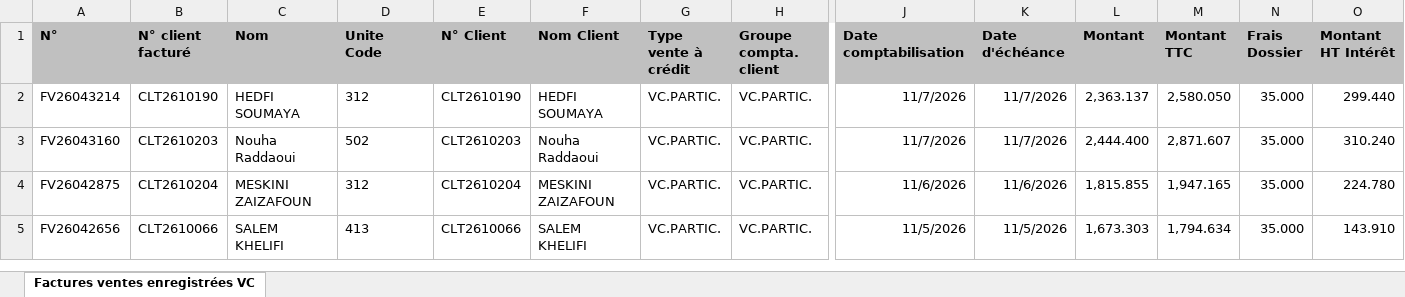
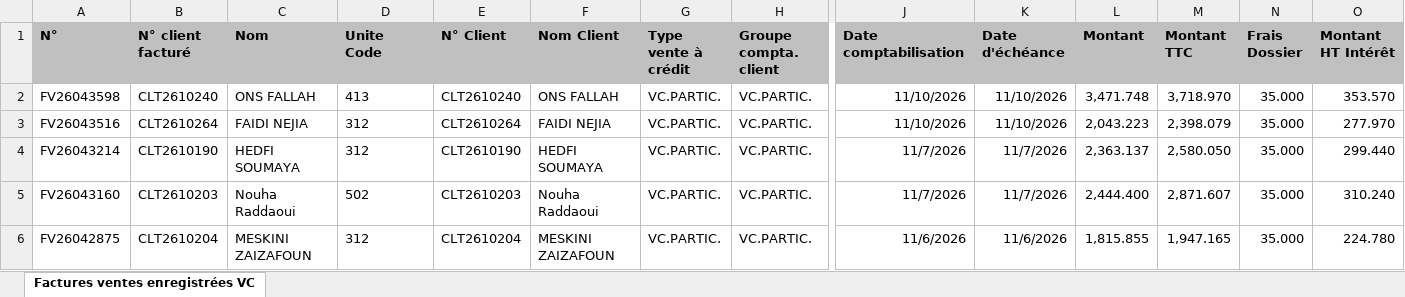
Before and after one commit to chkondali-dev/pilotage-b2b, an Excel workbook: 2025/Factures ventes enregistrées VC CONVENTION EDC.xlsx, sheet Factures ventes enregistrées VC, drawn as a sheet; only a part is shown, gaps mark what is left out; the shorter side is filled out with more unchanged rows; values as stored, in another font and other column widths than the file's, no borders; table styles not drawn; rows hold the shown columns only; the diff names each change by its address in the sheet, - before the commit and + after, or states it on an @@ line.

```diff
--- a/2025/Factures ventes enregistrées VC CONVENTION EDC.xlsx (sheet Factures ventes enregistrées VC)
+++ b/2025/Factures ventes enregistrées VC CONVENTION EDC.xlsx (sheet Factures ventes enregistrées VC)
+row 2: FV26043598 | CLT2610240 | ONS FALLAH | 413 | CLT2610240 | ONS FALLAH | VC.PARTIC. | VC.PARTIC. | 11/10/2026 | 11/10/2026 | 3,471.748 | 3,718.970 | 35.000 | 353.570
+row 3: FV26043516 | CLT2610264 | FAIDI NEJIA | 312 | CLT2610264 | FAIDI NEJIA | VC.PARTIC. | VC.PARTIC. | 11/10/2026 | 11/10/2026 | 2,043.223 | 2,398.079 | 35.000 | 277.970
```
Also changed, not shown: 3 other files.
